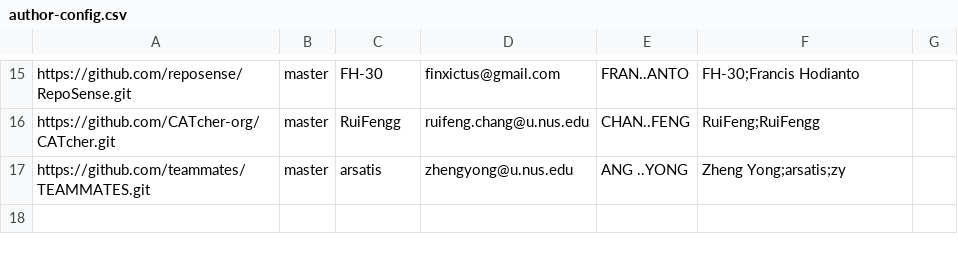
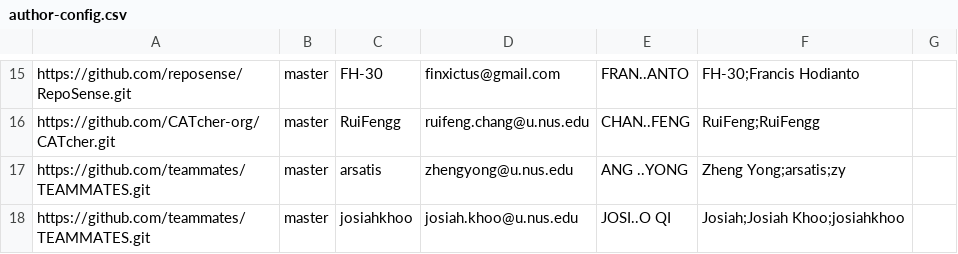
Before and after one commit to nus-oss/iwm-dashboard, a CSV file: configs/author-config.csv, drawn as a sheet; only a part is shown, gaps mark what is left out.

Commit message:
Update configs

```diff
--- a/configs/author-config.csv
+++ b/configs/author-config.csv
@@ -17 +17,2 @@ https://github.com/CATcher-org/CATcher.git,master,RuiFengg,ruifeng.chang@u.nus.e
 https://github.com/teammates/TEAMMATES.git,master,arsatis,zhengyong@u.nus.edu,ANG ..YONG,Zheng Yong;arsatis;zy,
+https://github.com/teammates/TEAMMATES.git,master,josiahkhoo,josiah.khoo@u.nus.edu,JOSI..O QI,Josiah;Josiah Khoo;josiahkhoo,
```
